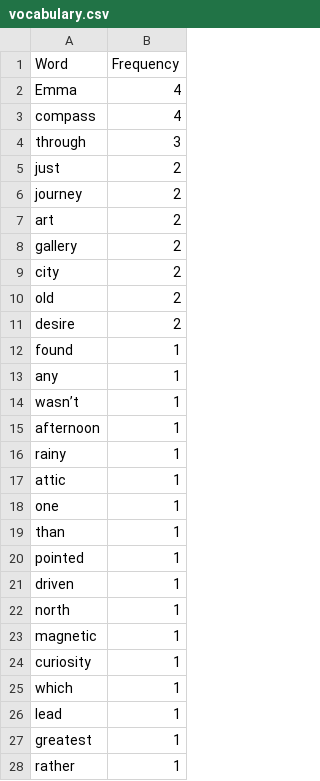
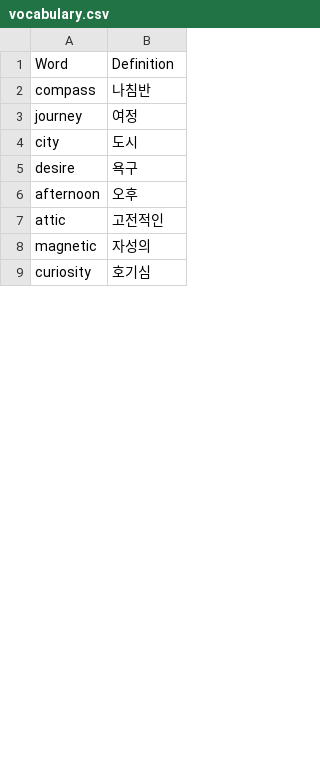
Before and after one commit to JW-1211/G03Final, a CSV file: data/vocabulary.csv, drawn as a sheet; only a part is shown; the diff covers the shown part only.

Commit message:
Update vocabulary.csv

```diff
--- a/data/vocabulary.csv
+++ b/data/vocabulary.csv
@@ -1,28 +1,9 @@
-Word,Frequency
-Emma,4
-compass,4
-through,3
-just,2
-journey,2
-art,2
-gallery,2
-city,2
-old,2
-desire,2
-found,1
-any,1
-wasn’t,1
-afternoon,1
-rainy,1
-attic,1
-one,1
-than,1
-pointed,1
-driven,1
-north,1
-magnetic,1
-curiosity,1
-which,1
-lead,1
-greatest,1
-rather,1
+Word,Definition
+compass,나침반
+journey,여정
+city,도시
+desire,욕구
+afternoon,오후
+attic,고전적인
+magnetic,자성의
+curiosity,호기심
```
Also changed, not shown: 9 added rows, 36 removed rows and 11 edited cells elsewhere in this file.
